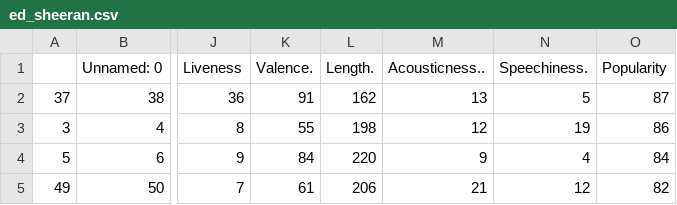
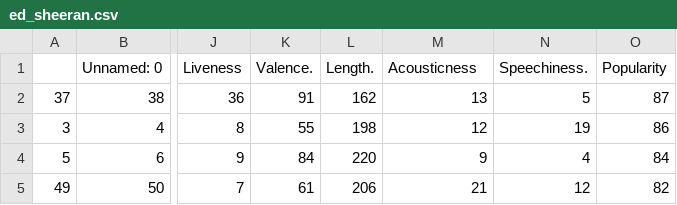
Before and after one commit to beatrizadm/data-analysis, a CSV file: data/ed_sheeran.csv, drawn as a sheet; only a part is shown, gaps mark what is left out; the diff names each change by its address in the sheet, - before the commit and + after, or states it on an @@ line.

Commit message:
Update ed_sheeran.csv

```diff
--- a/data/ed_sheeran.csv
+++ b/data/ed_sheeran.csv
-M1: Acousticness..
+M1: Acousticness
```
